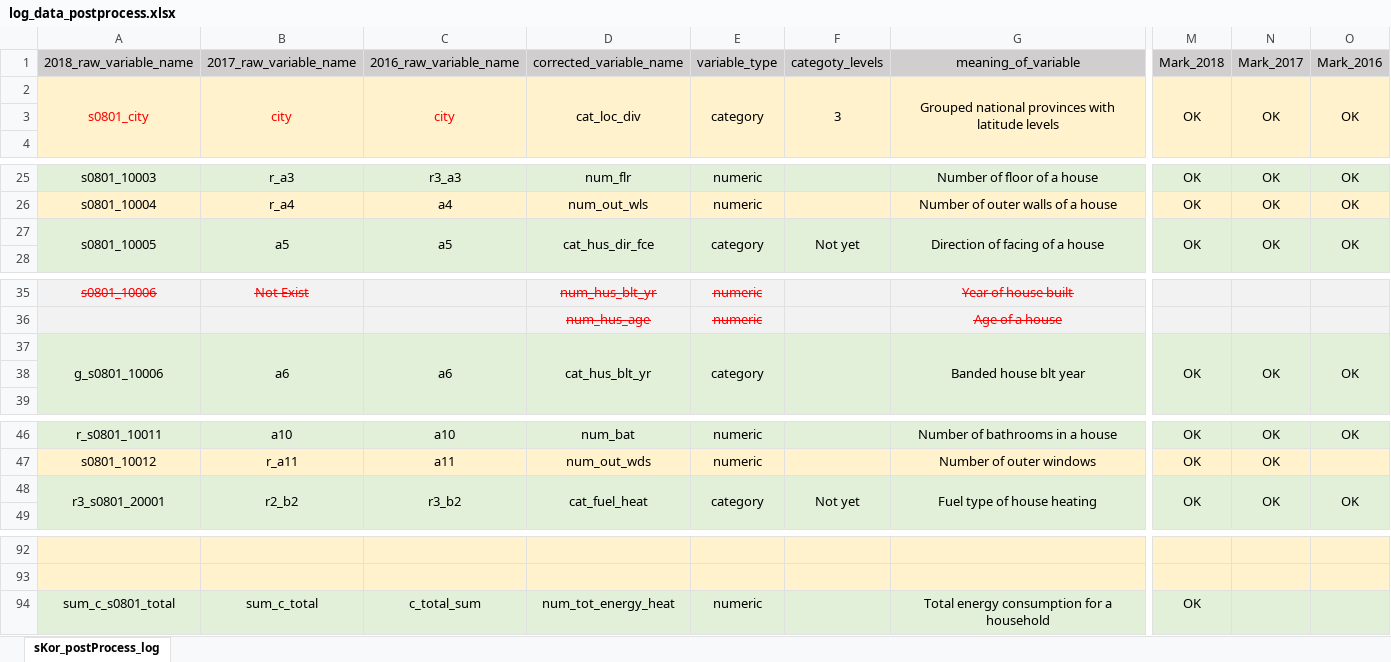
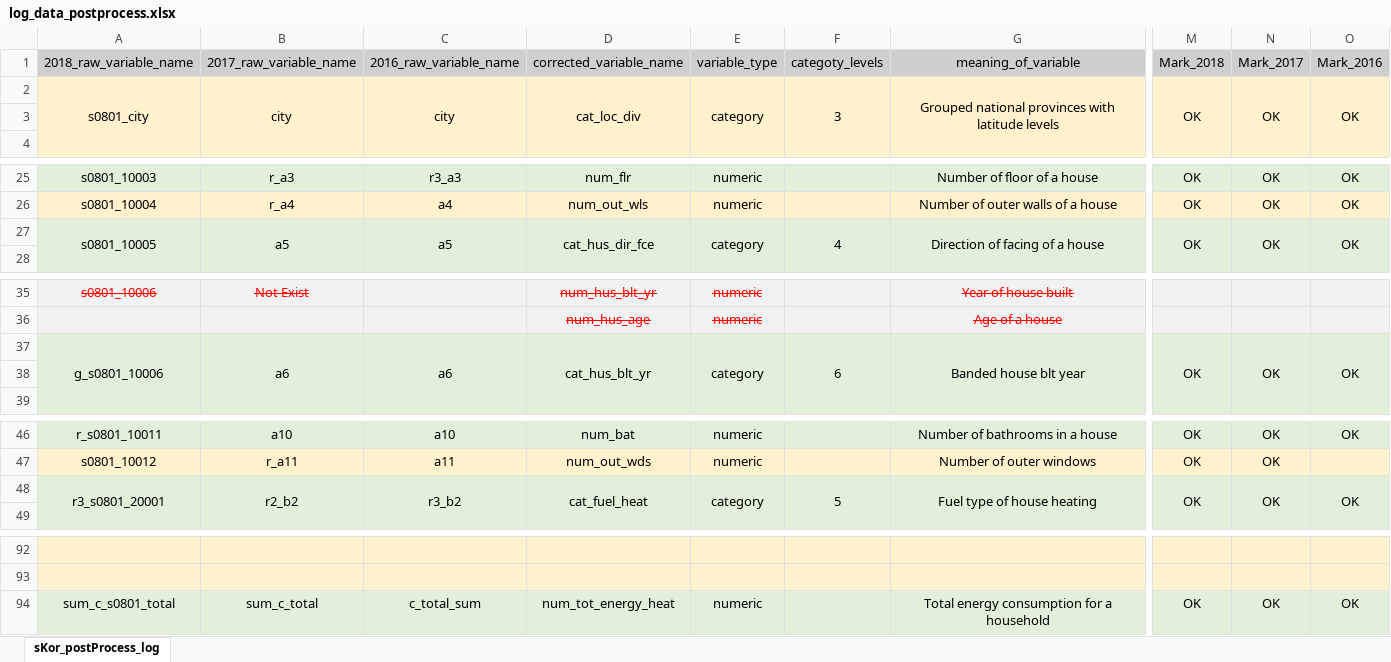
Before and after one commit to ayokariks/EDA-Project, an Excel workbook: data/log_data_postprocess.xlsx, sheet sKor_postProcess_log, drawn as a sheet; only a part is shown, gaps mark what is left out; values as stored, in another font and other column widths than the file's, no borders; the diff covers the shown part only; the diff names each change by its address in the sheet, - before the commit and + after, or states it on an @@ line.

```diff
--- a/data/log_data_postprocess.xlsx (sheet sKor_postProcess_log)
+++ b/data/log_data_postprocess.xlsx (sheet sKor_postProcess_log)
-A2:C2 text colour: #FF0000
+A2:C2 text colour: black
-F27 (categoty_levels): Not yet
+F27 (categoty_levels): 4
-F37 (categoty_levels): (empty)
+F37 (categoty_levels): 6
-F48 (categoty_levels): Not yet
+F48 (categoty_levels): 5
-N94 (Mark_2017): (empty)
+N94 (Mark_2017): OK
-O94 (Mark_2016): (empty)
+O94 (Mark_2016): OK
```
Also changed, not shown: 8 edited cells and cell formats elsewhere in this sheet.
